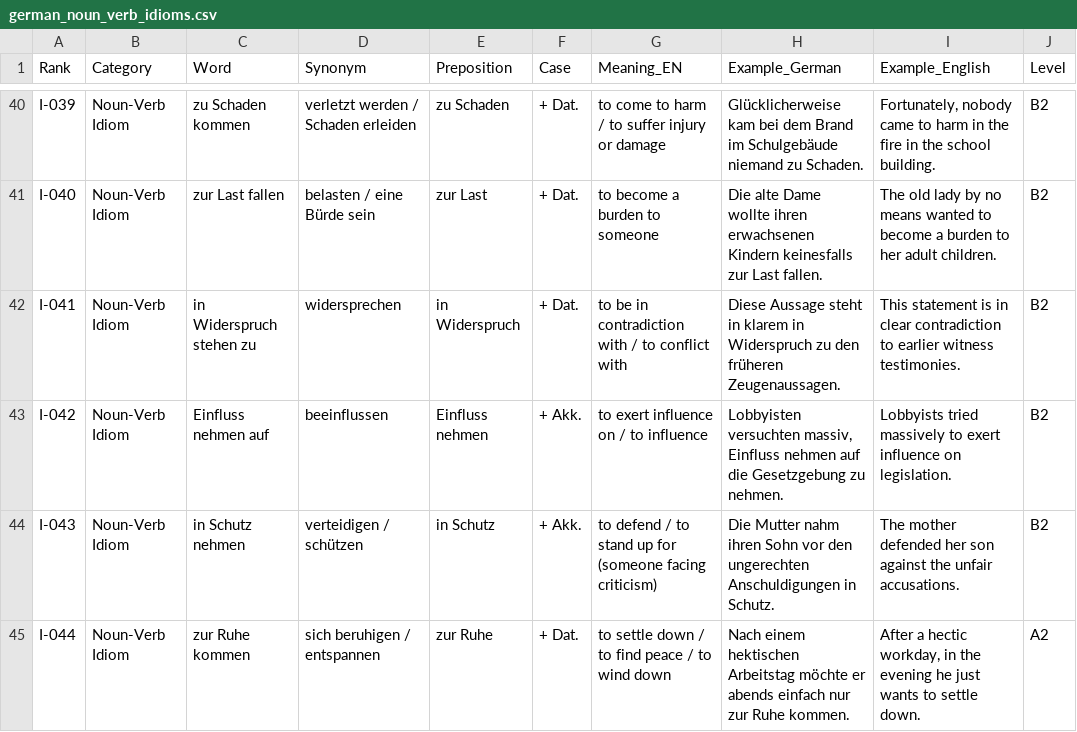
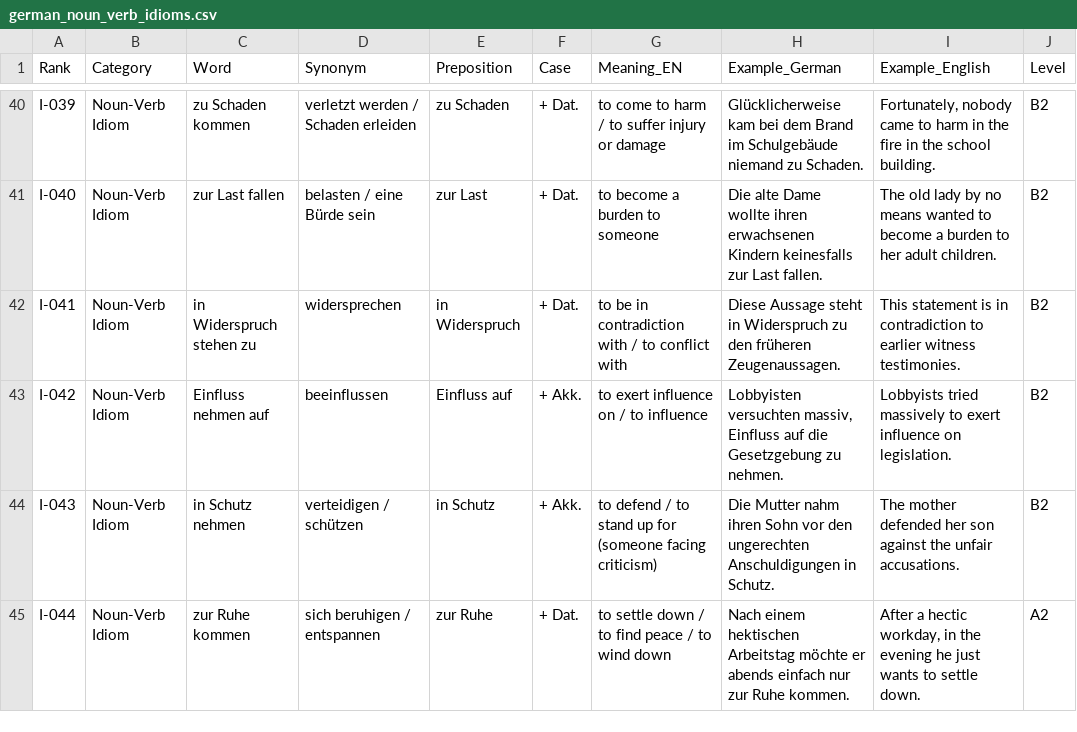
Before and after one commit to yuhouzhou/german-prepositions-anki, a CSV file: german_noun_verb_idioms.csv, drawn as a sheet; only a part is shown, gaps mark what is left out; the diff names each change by its address in the sheet, - before the commit and + after, or states it on an @@ line.

```diff
--- a/german_noun_verb_idioms.csv
+++ b/german_noun_verb_idioms.csv
-H42 (Example_German): …steht in klarem in Widerspruch zu…
+H42 (Example_German): …steht in Widerspruch zu…
-I42 (Example_English): …is in clear contradiction to…
+I42 (Example_English): …is in contradiction to…
-E43 (Preposition): Einfluss nehmen
+E43 (Preposition): Einfluss auf
-H43 (Example_German): …massiv, Einfluss nehmen auf die…
+H43 (Example_German): …massiv, Einfluss auf die…
```
Also changed, not shown: german_all_prepositions_combined.csv, german_all_prepositions_combined.tsv, 16 other files.
